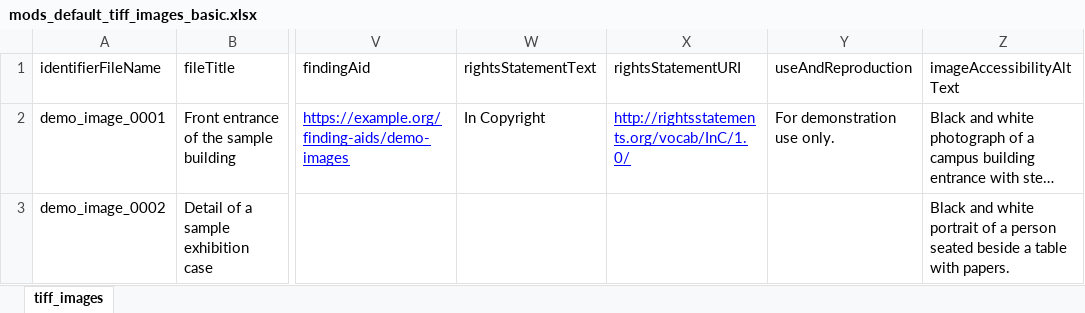
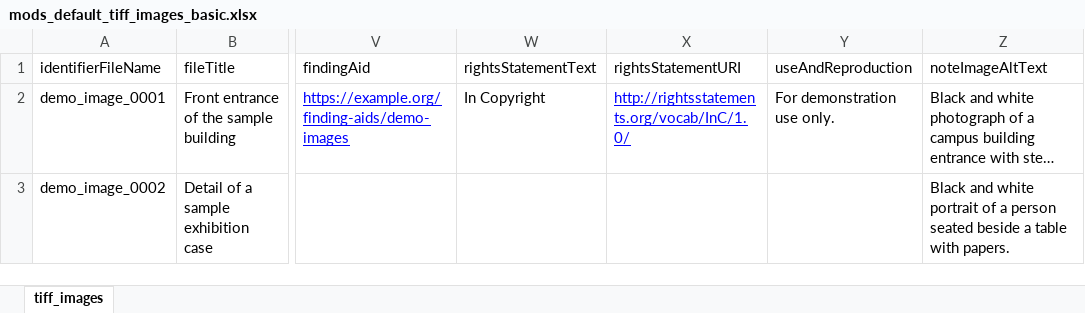
Before and after one commit to Brown-University-Library/mods-ead-maker-flask, an Excel workbook: spreadsheet_demos/mods_default_tiff_images_basic.xlsx, sheet tiff_images, drawn as a sheet; only a part is shown, gaps mark what is left out; long unchanged cells end in …; values as stored, in another font and other column widths than the file's, no borders; the diff names each change by its address in the sheet, - before the commit and + after, or states it on an @@ line.

Commit message:
updates references to a spreadsheet column.

```diff
--- a/spreadsheet_demos/mods_default_tiff_images_basic.xlsx (sheet tiff_images)
+++ b/spreadsheet_demos/mods_default_tiff_images_basic.xlsx (sheet tiff_images)
-Z1: imageAccessibilityAltText
+Z1: noteImageAltText
```
Also changed, not shown: spreadsheet_demos/mods_default_basic.xlsx, spreadsheet_demos/mods_default_tiff_images_validation_examples.xlsx, 15 other files.
